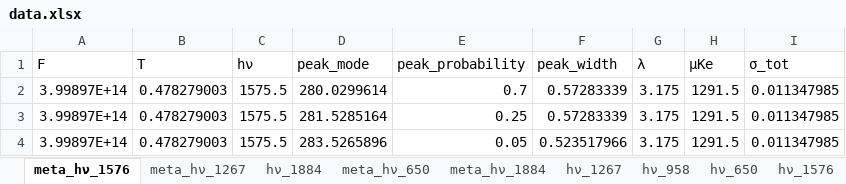
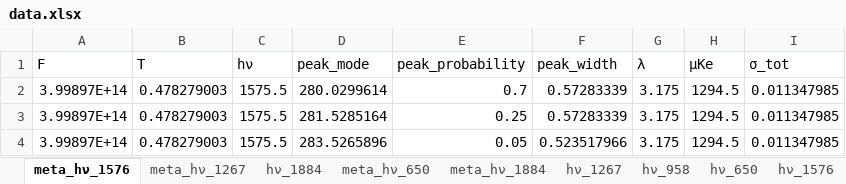
Before and after one commit to Center-for-Atmospheric-Research-ATMOS/PROPHESY, an Excel workbook: data/cylinder_radius_10.0/peak_shift/eal_5_restricted_range/offcenter_3/0004/data.xlsx, sheet meta_hν_1576, drawn as a sheet; values as stored, in another font and other column widths than the file's, no borders; the diff names each change by its address in the sheet, - before the commit and + after, or states it on an @@ line.

```diff
--- a/data/cylinder_radius_10.0/peak_shift/eal_5_restricted_range/offcenter_3/0004/data.xlsx (sheet meta_hν_1576)
+++ b/data/cylinder_radius_10.0/peak_shift/eal_5_restricted_range/offcenter_3/0004/data.xlsx (sheet meta_hν_1576)
-H2:H4 (μKe): 1291.5
+H2:H4 (μKe): 1294.5
```
Also changed, not shown: sheet hν_1576, sheet hν_1267, sheet hν_958, sheet hν_1884, sheet hν_650, sheet meta_hν_958, 3 more sheets, data/cylinder_radius_10.0/peak_shift/eal_5_restricted_range/offcenter_1/0004/model.xlsx, data/cylinder_radius_10.0/peak_shift/eal_5_restricted_range/offcenter_3/0001/data.xlsx, 46 other files.
